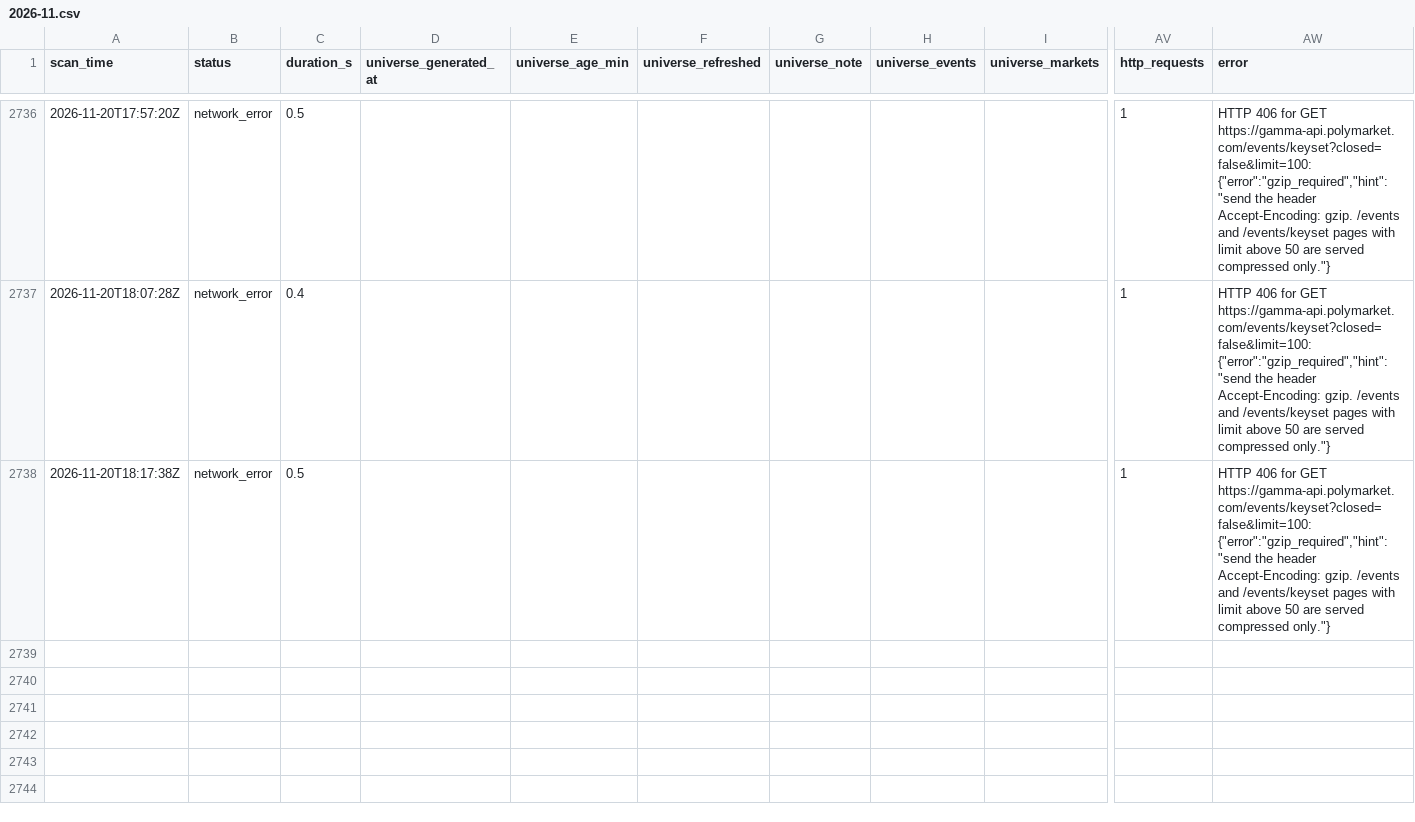
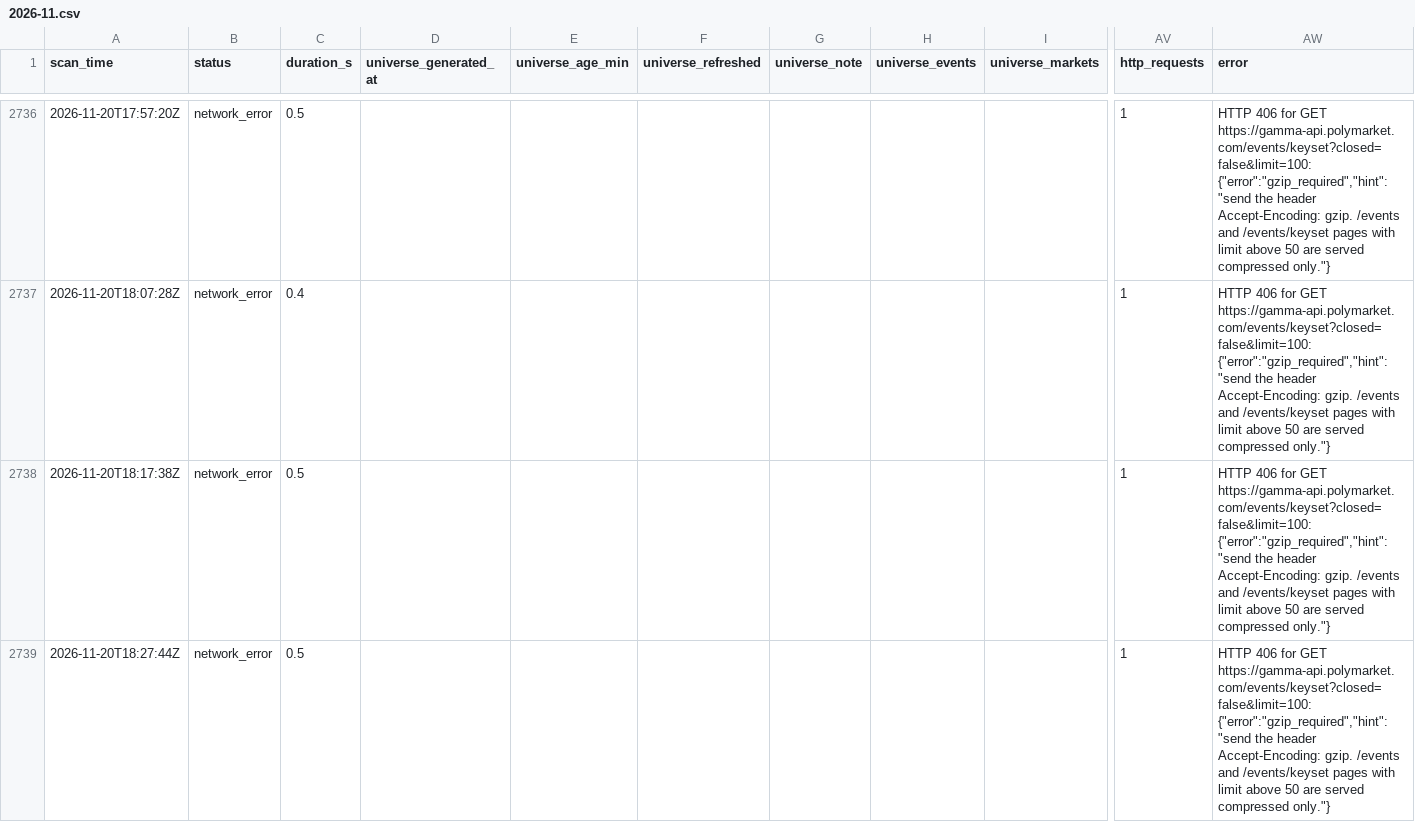
Before and after one commit to mezianialaee-star/polymarket-arb-scanner, a CSV file: data/scans/2026-11.csv, drawn as a sheet; only a part is shown, gaps mark what is left out; rows hold the shown columns only; the diff names each change by its address in the sheet, - before the commit and + after, or states it on an @@ line.

```diff
--- a/data/scans/2026-11.csv
+++ b/data/scans/2026-11.csv
+row 2739: 2026-11-20T18:27:44Z | network_error | 0.5 |  |  |  |  |  |  | 1 | HTTP 406 for GET https://gamma-api.polymarket.com/events/keyset?closed=false&limit=100: {"error":"gzip_required","hint":"send the header Accept-Encoding: gzip. /events and /events/keyset pages with limit above 50 are served compressed only."}
```
